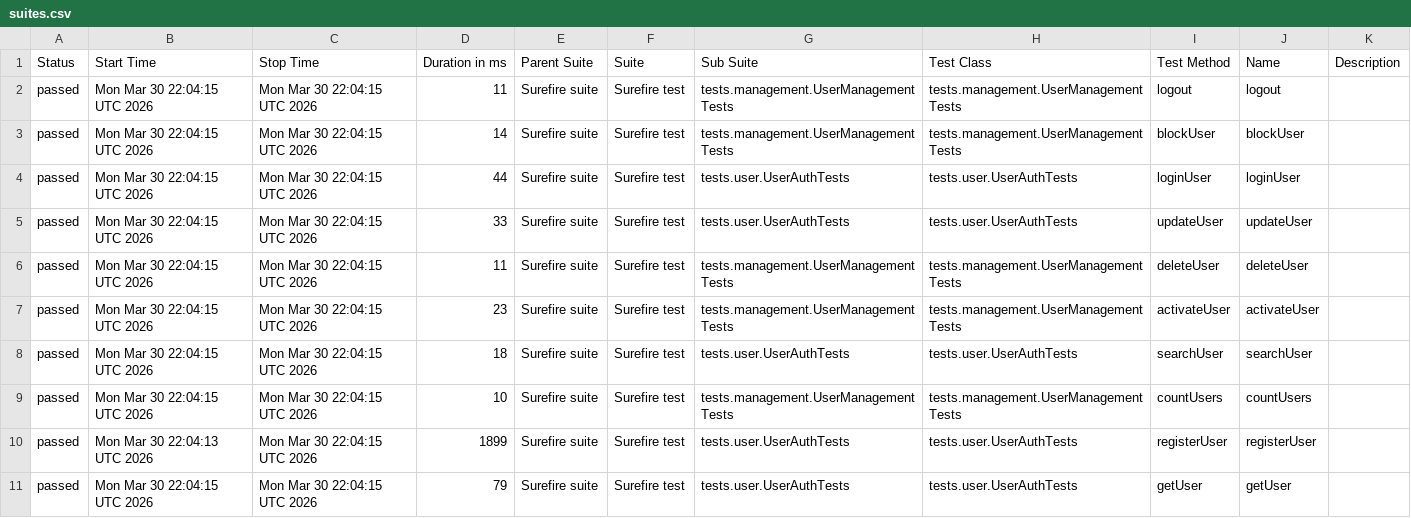
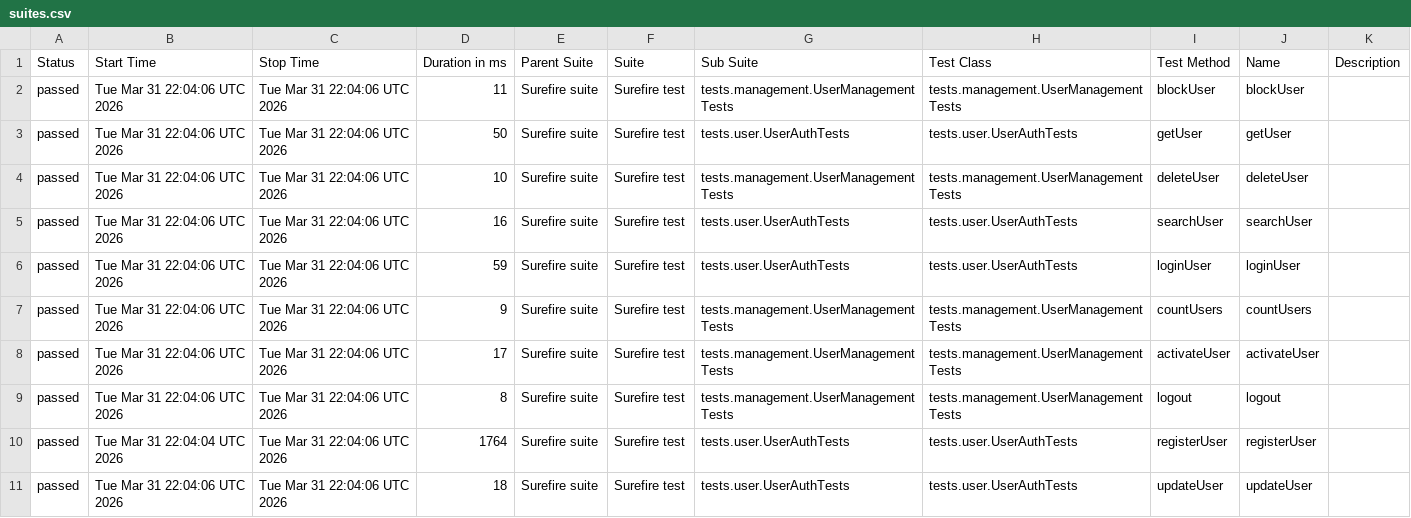
Before and after one commit to Ruturaj0861/user-restAssured, a CSV file: data/suites.csv, drawn as a sheet.

```diff
--- a/data/suites.csv
+++ b/data/suites.csv
@@ -1,11 +1,11 @@
 "Status","Start Time","Stop Time","Duration in ms","Parent Suite","Suite","Sub Suite","Test Class","Test Method","Name","Description"
-"passed","Mon Mar 30 22:04:15 UTC 2026","Mon Mar 30 22:04:15 UTC 2026","11","Surefire suite","Surefire test","tests.management.UserManagementTests","tests.management.UserManagementTests","logout","logout",""
-"passed","Mon Mar 30 22:04:15 UTC 2026","Mon Mar 30 22:04:15 UTC 2026","14","Surefire suite","Surefire test","tests.management.UserManagementTests","tests.management.UserManagementTests","blockUser","blockUser",""
-"passed","Mon Mar 30 22:04:15 UTC 2026","Mon Mar 30 22:04:15 UTC 2026","44","Surefire suite","Surefire test","tests.user.UserAuthTests","tests.user.UserAuthTests","loginUser","loginUser",""
-"passed","Mon Mar 30 22:04:15 UTC 2026","Mon Mar 30 22:04:15 UTC 2026","33","Surefire suite","Surefire test","tests.user.UserAuthTests","tests.user.UserAuthTests","updateUser","updateUser",""
-"passed","Mon Mar 30 22:04:15 UTC 2026","Mon Mar 30 22:04:15 UTC 2026","11","Surefire suite","Surefire test","tests.management.UserManagementTests","tests.management.UserManagementTests","deleteUser","deleteUser",""
-"passed","Mon Mar 30 22:04:15 UTC 2026","Mon Mar 30 22:04:15 UTC 2026","23","Surefire suite","Surefire test","tests.management.UserManagementTests","tests.management.UserManagementTests","activateUser","activateUser",""
-"passed","Mon Mar 30 22:04:15 UTC 2026","Mon Mar 30 22:04:15 UTC 2026","18","Surefire suite","Surefire test","tests.user.UserAuthTests","tests.user.UserAuthTests","searchUser","searchUser",""
-"passed","Mon Mar 30 22:04:15 UTC 2026","Mon Mar 30 22:04:15 UTC 2026","10","Surefire suite","Surefire test","tests.management.UserManagementTests","tests.management.UserManagementTests","countUsers","countUsers",""
-"passed","Mon Mar 30 22:04:13 UTC 2026","Mon Mar 30 22:04:15 UTC 2026","1899","Surefire suite","Surefire test","tests.user.UserAuthTests","tests.user.UserAuthTests","registerUser","registerUser",""
-"passed","Mon Mar 30 22:04:15 UTC 2026","Mon Mar 30 22:04:15 UTC 2026","79","Surefire suite","Surefire test","tests.user.UserAuthTests","tests.user.UserAuthTests","getUser","getUser",""
+"passed","Tue Mar 31 22:04:06 UTC 2026","Tue Mar 31 22:04:06 UTC 2026","11","Surefire suite","Surefire test","tests.management.UserManagementTests","tests.management.UserManagementTests","blockUser","blockUser",""
+"passed","Tue Mar 31 22:04:06 UTC 2026","Tue Mar 31 22:04:06 UTC 2026","50","Surefire suite","Surefire test","tests.user.UserAuthTests","tests.user.UserAuthTests","getUser","getUser",""
+"passed","Tue Mar 31 22:04:06 UTC 2026","Tue Mar 31 22:04:06 UTC 2026","10","Surefire suite","Surefire test","tests.management.UserManagementTests","tests.management.UserManagementTests","deleteUser","deleteUser",""
+"passed","Tue Mar 31 22:04:06 UTC 2026","Tue Mar 31 22:04:06 UTC 2026","16","Surefire suite","Surefire test","tests.user.UserAuthTests","tests.user.UserAuthTests","searchUser","searchUser",""
+"passed","Tue Mar 31 22:04:06 UTC 2026","Tue Mar 31 22:04:06 UTC 2026","59","Surefire suite","Surefire test","tests.user.UserAuthTests","tests.user.UserAuthTests","loginUser","loginUser",""
+"passed","Tue Mar 31 22:04:06 UTC 2026","Tue Mar 31 22:04:06 UTC 2026","9","Surefire suite","Surefire test","tests.management.UserManagementTests","tests.management.UserManagementTests","countUsers","countUsers",""
+"passed","Tue Mar 31 22:04:06 UTC 2026","Tue Mar 31 22:04:06 UTC 2026","17","Surefire suite","Surefire test","tests.management.UserManagementTests","tests.management.UserManagementTests","activateUser","activateUser",""
+"passed","Tue Mar 31 22:04:06 UTC 2026","Tue Mar 31 22:04:06 UTC 2026","8","Surefire suite","Surefire test","tests.management.UserManagementTests","tests.management.UserManagementTests","logout","logout",""
+"passed","Tue Mar 31 22:04:04 UTC 2026","Tue Mar 31 22:04:06 UTC 2026","1764","Surefire suite","Surefire test","tests.user.UserAuthTests","tests.user.UserAuthTests","registerUser","registerUser",""
+"passed","Tue Mar 31 22:04:06 UTC 2026","Tue Mar 31 22:04:06 UTC 2026","18","Surefire suite","Surefire test","tests.user.UserAuthTests","tests.user.UserAuthTests","updateUser","updateUser",""
```
Also changed, not shown: 34 other files.
